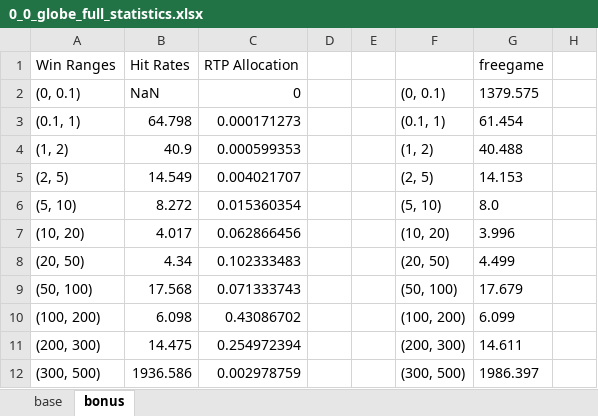
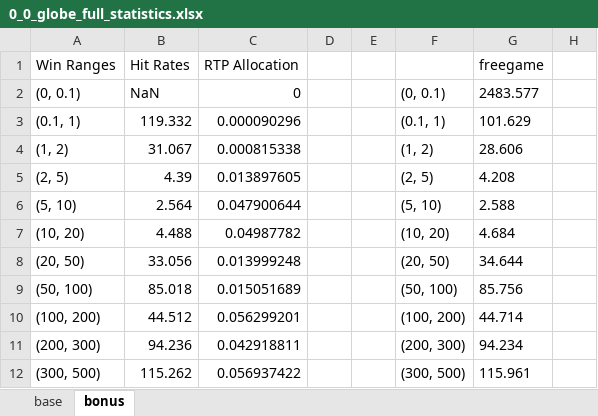
Before and after one commit to Slisxk/Slots, an Excel workbook: stake_math/sortie/statistiques/0_0_globe_full_statistics.xlsx, sheet bonus, drawn as a sheet; only a part is shown; values as stored, in another font and other column widths than the file's, no borders; the diff covers the shown part only; the diff names each change by its address in the sheet, - before the commit and + after, or states it on an @@ line.

```diff
--- a/stake_math/sortie/statistiques/0_0_globe_full_statistics.xlsx (sheet bonus)
+++ b/stake_math/sortie/statistiques/0_0_globe_full_statistics.xlsx (sheet bonus)
-G2 (freegame): 1379.575
+G2 (freegame): 2483.577
-B3 (Hit Rates): 64.798
+B3 (Hit Rates): 119.332
-C3 (RTP Allocation): 0.000171273
+C3 (RTP Allocation): 0.000090296
-G3 (freegame): 61.454
+G3 (freegame): 101.629
-B4 (Hit Rates): 40.9
+B4 (Hit Rates): 31.067
-C4 (RTP Allocation): 0.000599353
+C4 (RTP Allocation): 0.000815338
-G4 (freegame): 40.488
+G4 (freegame): 28.606
-B5 (Hit Rates): 14.549
+B5 (Hit Rates): 4.39
-C5 (RTP Allocation): 0.004021707
+C5 (RTP Allocation): 0.013897605
-G5 (freegame): 14.153
+G5 (freegame): 4.208
-B6 (Hit Rates): 8.272
+B6 (Hit Rates): 2.564
-C6 (RTP Allocation): 0.015360354
+C6 (RTP Allocation): 0.047900644
-G6 (freegame): 8.0
+G6 (freegame): 2.588
-B7 (Hit Rates): 4.017
+B7 (Hit Rates): 4.488
-C7 (RTP Allocation): 0.062866456
+C7 (RTP Allocation): 0.04987782
-G7 (freegame): 3.996
+G7 (freegame): 4.684
-B8 (Hit Rates): 4.34
+B8 (Hit Rates): 33.056
-C8 (RTP Allocation): 0.102333483
+C8 (RTP Allocation): 0.013999248
-G8 (freegame): 4.499
+G8 (freegame): 34.644
-B9 (Hit Rates): 17.568
+B9 (Hit Rates): 85.018
-C9 (RTP Allocation): 0.071333743
+C9 (RTP Allocation): 0.015051689
-G9 (freegame): 17.679
+G9 (freegame): 85.756
-B10 (Hit Rates): 6.098
+B10 (Hit Rates): 44.512
-C10 (RTP Allocation): 0.43086702
+C10 (RTP Allocation): 0.056299201
-G10 (freegame): 6.099
+G10 (freegame): 44.714
-B11 (Hit Rates): 14.475
+B11 (Hit Rates): 94.236
-C11 (RTP Allocation): 0.254972394
+C11 (RTP Allocation): 0.042918811
-G11 (freegame): 14.611
+G11 (freegame): 94.234
-B12 (Hit Rates): 1936.586
+B12 (Hit Rates): 115.262
-C12 (RTP Allocation): 0.002978759
+C12 (RTP Allocation): 0.056937422
-G12 (freegame): 1986.397
+G12 (freegame): 115.961
```
Also changed, not shown: 230 edited cells elsewhere in this sheet, sheet base, 7 other files.
